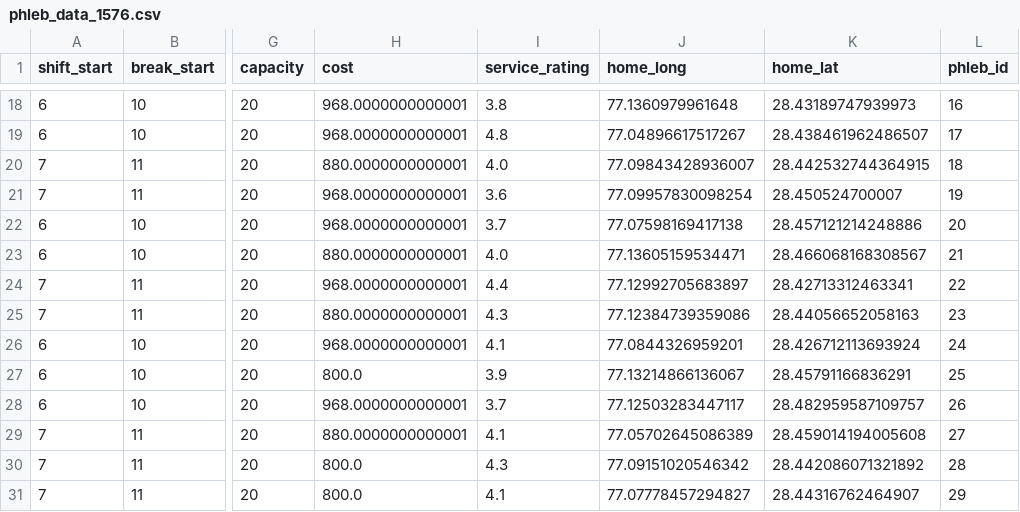
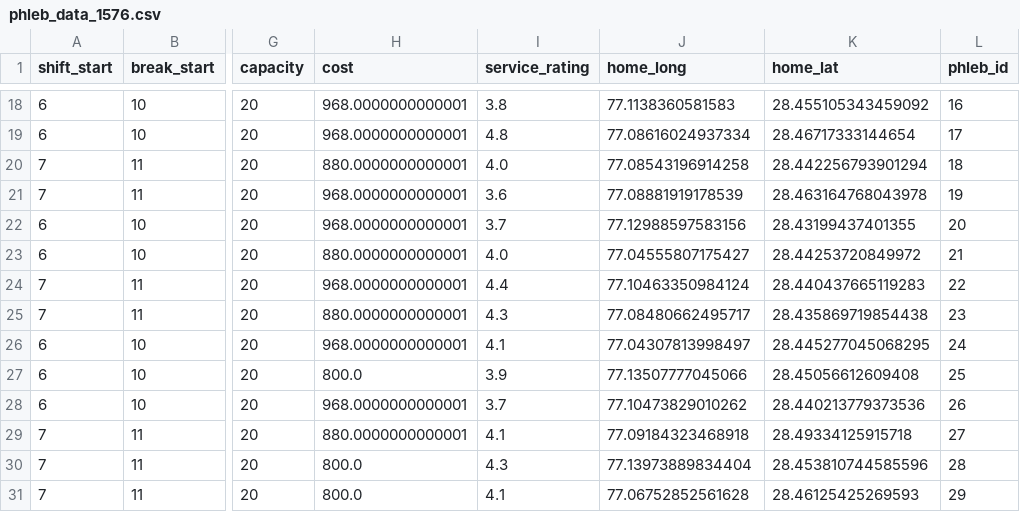
Before and after one commit to joannecya/Capstone-Project, a CSV file: Simulated Data/phleb_data_1576.csv, drawn as a sheet; only a part is shown, gaps mark what is left out; the diff covers the shown part only; the diff names each change by its address in the sheet, - before the commit and + after, or states it on an @@ line.

```diff
--- a/Simulated Data/phleb_data_1576.csv
+++ b/Simulated Data/phleb_data_1576.csv
-J18 (home_long): 77.1360979961648
+J18 (home_long): 77.1138360581583
-K18 (home_lat): 28.43189747939973
+K18 (home_lat): 28.455105343459092
-J19 (home_long): 77.04896617517267
+J19 (home_long): 77.08616024937334
-K19 (home_lat): 28.438461962486507
+K19 (home_lat): 28.46717333144654
-J20 (home_long): 77.09843428936007
+J20 (home_long): 77.08543196914258
-K20 (home_lat): 28.442532744364915
+K20 (home_lat): 28.442256793901294
-J21 (home_long): 77.09957830098254
+J21 (home_long): 77.08881919178539
-K21 (home_lat): 28.450524700007
+K21 (home_lat): 28.463164768043978
-J22 (home_long): 77.07598169417138
+J22 (home_long): 77.12988597583156
-K22 (home_lat): 28.457121214248886
+K22 (home_lat): 28.43199437401355
-J23 (home_long): 77.13605159534471
+J23 (home_long): 77.04555807175427
-K23 (home_lat): 28.466068168308567
+K23 (home_lat): 28.44253720849972
-J24 (home_long): 77.12992705683897
+J24 (home_long): 77.10463350984124
-K24 (home_lat): 28.42713312463341
+K24 (home_lat): 28.440437665119283
-J25 (home_long): 77.12384739359086
+J25 (home_long): 77.08480662495717
-K25 (home_lat): 28.44056652058163
+K25 (home_lat): 28.435869719854438
-J26 (home_long): 77.0844326959201
+J26 (home_long): 77.04307813998497
-K26 (home_lat): 28.426712113693924
+K26 (home_lat): 28.445277045068295
-J27 (home_long): 77.13214866136067
+J27 (home_long): 77.13507777045066
-K27 (home_lat): 28.45791166836291
+K27 (home_lat): 28.45056612609408
-J28 (home_long): 77.12503283447117
+J28 (home_long): 77.10473829010262
-K28 (home_lat): 28.482959587109757
+K28 (home_lat): 28.440213779373536
-J29 (home_long): 77.05702645086389
+J29 (home_long): 77.09184323468918
-K29 (home_lat): 28.459014194005608
+K29 (home_lat): 28.49334125915718
-J30 (home_long): 77.09151020546342
+J30 (home_long): 77.13973889834404
-K30 (home_lat): 28.442086071321892
+K30 (home_lat): 28.453810744585596
-J31 (home_long): 77.07778457294827
+J31 (home_long): 77.06752852561628
-K31 (home_lat): 28.44316762464907
+K31 (home_lat): 28.46125425269593
```
Also changed, not shown: 32 edited cells elsewhere in this file, Simulated Data/order_data_1576.csv, 4 other files.
